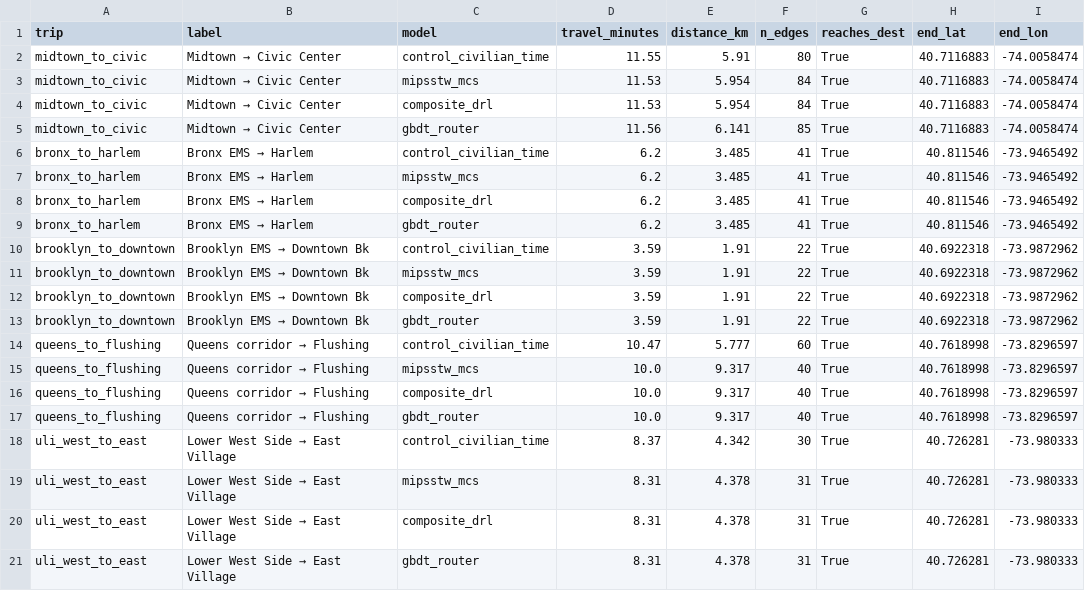
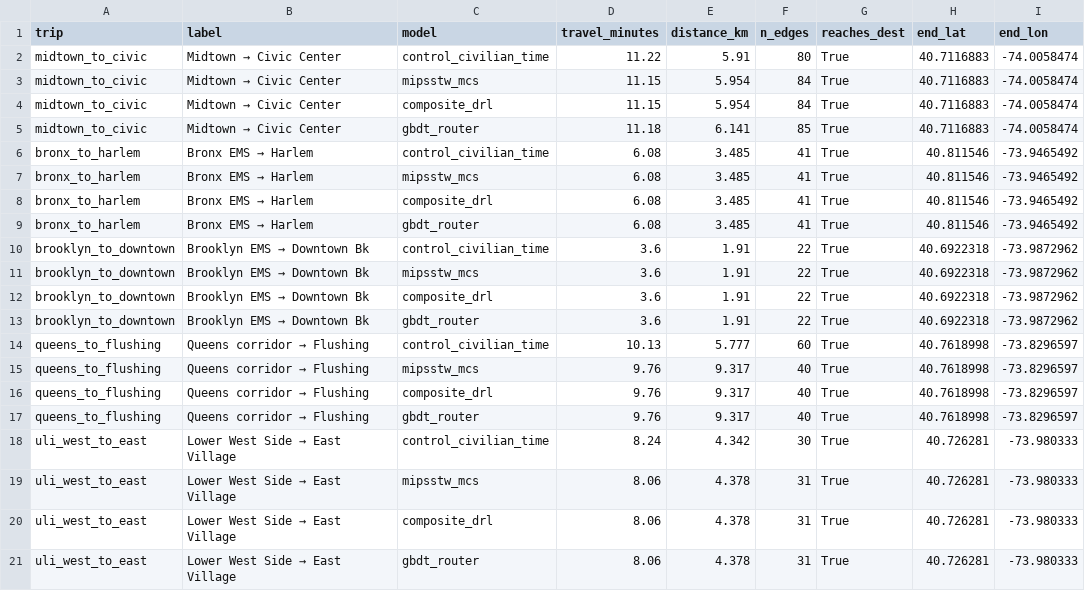
Before and after one commit to 14hydra/EMVRouteOptimization, a CSV file: data/figures/route_models/multi_route_times.csv, drawn as a sheet.

Commit message:
improvements to models

```diff
--- a/data/figures/route_models/multi_route_times.csv
+++ b/data/figures/route_models/multi_route_times.csv
@@ -1,21 +1,21 @@
 trip,label,model,travel_minutes,distance_km,n_edges,reaches_dest,end_lat,end_lon
-midtown_to_civic,Midtown → Civic Center,control_civilian_time,11.55,5.91,80,True,40.7116883,-74.0058474
-midtown_to_civic,Midtown → Civic Center,mipsstw_mcs,11.53,5.954,84,True,40.7116883,-74.0058474
-midtown_to_civic,Midtown → Civic Center,composite_drl,11.53,5.954,84,True,40.7116883,-74.0058474
-midtown_to_civic,Midtown → Civic Center,gbdt_router,11.56,6.141,85,True,40.7116883,-74.0058474
-bronx_to_harlem,Bronx EMS → Harlem,control_civilian_time,6.2,3.485,41,True,40.811546,-73.9465492
-bronx_to_harlem,Bronx EMS → Harlem,mipsstw_mcs,6.2,3.485,41,True,40.811546,-73.9465492
-bronx_to_harlem,Bronx EMS → Harlem,composite_drl,6.2,3.485,41,True,40.811546,-73.9465492
-bronx_to_harlem,Bronx EMS → Harlem,gbdt_router,6.2,3.485,41,True,40.811546,-73.9465492
-brooklyn_to_downtown,Brooklyn EMS → Downtown Bk,control_civilian_time,3.59,1.91,22,True,40.6922318,-73.9872962
-brooklyn_to_downtown,Brooklyn EMS → Downtown Bk,mipsstw_mcs,3.59,1.91,22,True,40.6922318,-73.9872962
-brooklyn_to_downtown,Brooklyn EMS → Downtown Bk,composite_drl,3.59,1.91,22,True,40.6922318,-73.9872962
-brooklyn_to_downtown,Brooklyn EMS → Downtown Bk,gbdt_router,3.59,1.91,22,True,40.6922318,-73.9872962
-queens_to_flushing,Queens corridor → Flushing,control_civilian_time,10.47,5.777,60,True,40.7618998,-73.8296597
-queens_to_flushing,Queens corridor → Flushing,mipsstw_mcs,10.0,9.317,40,True,40.7618998,-73.8296597
-queens_to_flushing,Queens corridor → Flushing,composite_drl,10.0,9.317,40,True,40.7618998,-73.8296597
-queens_to_flushing,Queens corridor → Flushing,gbdt_router,10.0,9.317,40,True,40.7618998,-73.8296597
-uli_west_to_east,Lower West Side → East Village,control_civilian_time,8.37,4.342,30,True,40.726281,-73.980333
-uli_west_to_east,Lower West Side → East Village,mipsstw_mcs,8.31,4.378,31,True,40.726281,-73.980333
-uli_west_to_east,Lower West Side → East Village,composite_drl,8.31,4.378,31,True,40.726281,-73.980333
-uli_west_to_east,Lower West Side → East Village,gbdt_router,8.31,4.378,31,True,40.726281,-73.980333
+midtown_to_civic,Midtown → Civic Center,control_civilian_time,11.22,5.91,80,True,40.7116883,-74.0058474
+midtown_to_civic,Midtown → Civic Center,mipsstw_mcs,11.15,5.954,84,True,40.7116883,-74.0058474
+midtown_to_civic,Midtown → Civic Center,composite_drl,11.15,5.954,84,True,40.7116883,-74.0058474
+midtown_to_civic,Midtown → Civic Center,gbdt_router,11.18,6.141,85,True,40.7116883,-74.0058474
+bronx_to_harlem,Bronx EMS → Harlem,control_civilian_time,6.08,3.485,41,True,40.811546,-73.9465492
+bronx_to_harlem,Bronx EMS → Harlem,mipsstw_mcs,6.08,3.485,41,True,40.811546,-73.9465492
+bronx_to_harlem,Bronx EMS → Harlem,composite_drl,6.08,3.485,41,True,40.811546,-73.9465492
+bronx_to_harlem,Bronx EMS → Harlem,gbdt_router,6.08,3.485,41,True,40.811546,-73.9465492
+brooklyn_to_downtown,Brooklyn EMS → Downtown Bk,control_civilian_time,3.6,1.91,22,True,40.6922318,-73.9872962
+brooklyn_to_downtown,Brooklyn EMS → Downtown Bk,mipsstw_mcs,3.6,1.91,22,True,40.6922318,-73.9872962
+brooklyn_to_downtown,Brooklyn EMS → Downtown Bk,composite_drl,3.6,1.91,22,True,40.6922318,-73.9872962
+brooklyn_to_downtown,Brooklyn EMS → Downtown Bk,gbdt_router,3.6,1.91,22,True,40.6922318,-73.9872962
+queens_to_flushing,Queens corridor → Flushing,control_civilian_time,10.13,5.777,60,True,40.7618998,-73.8296597
+queens_to_flushing,Queens corridor → Flushing,mipsstw_mcs,9.76,9.317,40,True,40.7618998,-73.8296597
+queens_to_flushing,Queens corridor → Flushing,composite_drl,9.76,9.317,40,True,40.7618998,-73.8296597
+queens_to_flushing,Queens corridor → Flushing,gbdt_router,9.76,9.317,40,True,40.7618998,-73.8296597
+uli_west_to_east,Lower West Side → East Village,control_civilian_time,8.24,4.342,30,True,40.726281,-73.980333
+uli_west_to_east,Lower West Side → East Village,mipsstw_mcs,8.06,4.378,31,True,40.726281,-73.980333
+uli_west_to_east,Lower West Side → East Village,composite_drl,8.06,4.378,31,True,40.726281,-73.980333
+uli_west_to_east,Lower West Side → East Village,gbdt_router,8.06,4.378,31,True,40.726281,-73.980333
```
Also changed, not shown: 10 other files.
